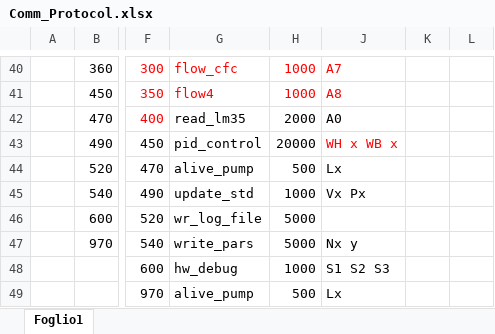
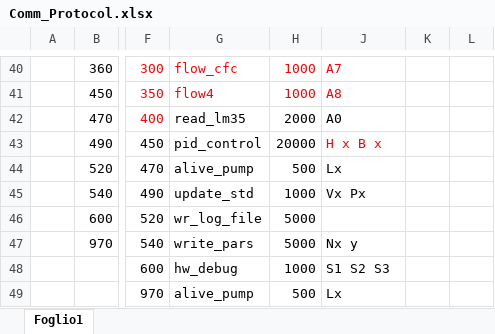
Before and after one commit to Emile666/Brew_Arduino, an Excel workbook: Comm_Protocol.xlsx, sheet Foglio1, drawn as a sheet; only a part is shown, gaps mark what is left out; values as stored, in another font and other column widths than the file's, no borders; the diff covers the shown part only; the diff names each change by its address in the sheet, - before the commit and + after, or states it on an @@ line.

```diff
--- a/Comm_Protocol.xlsx (sheet Foglio1)
+++ b/Comm_Protocol.xlsx (sheet Foglio1)
-J43: WH x WB x
+J43: H x B x
```
Also changed, not shown: 29 edited cells and cell formats elsewhere in this sheet, 7 other files.
